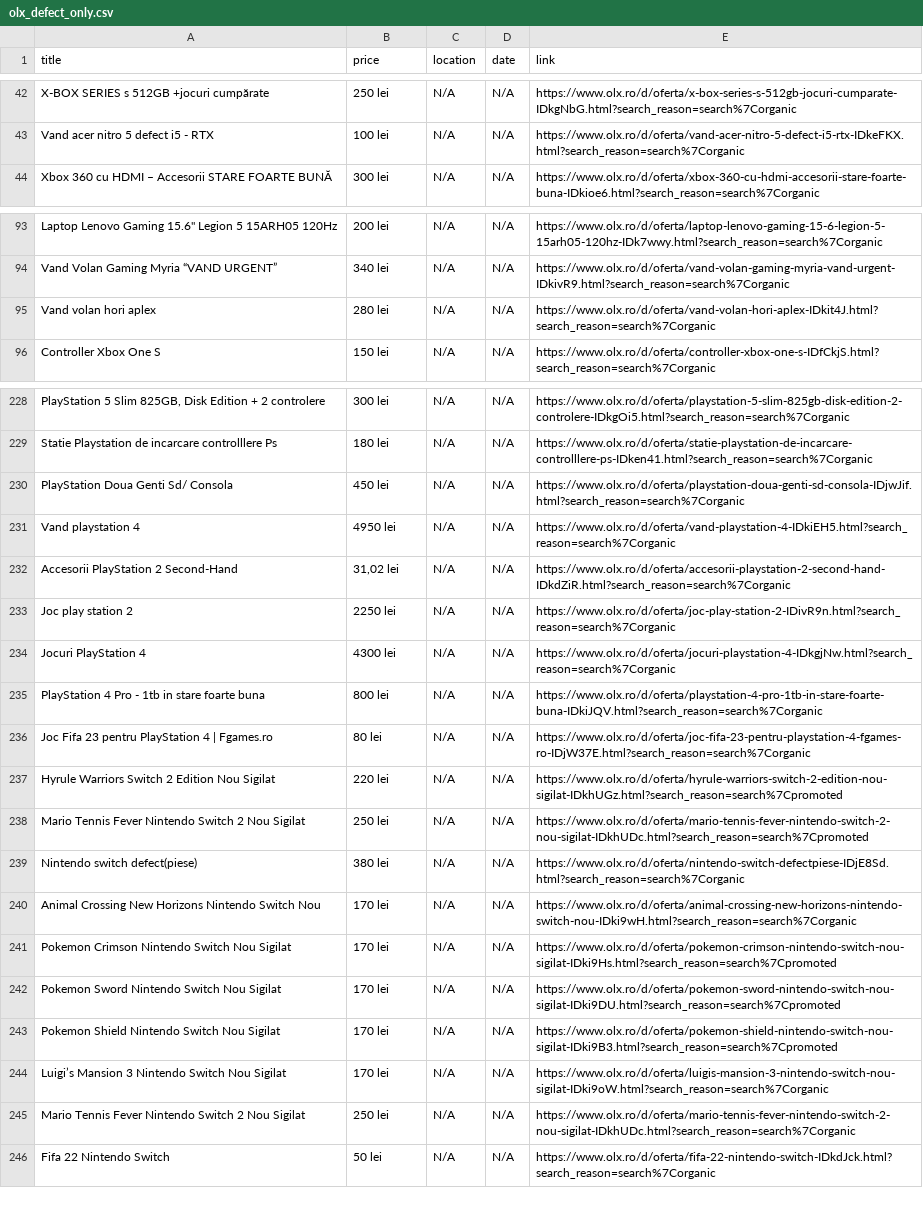
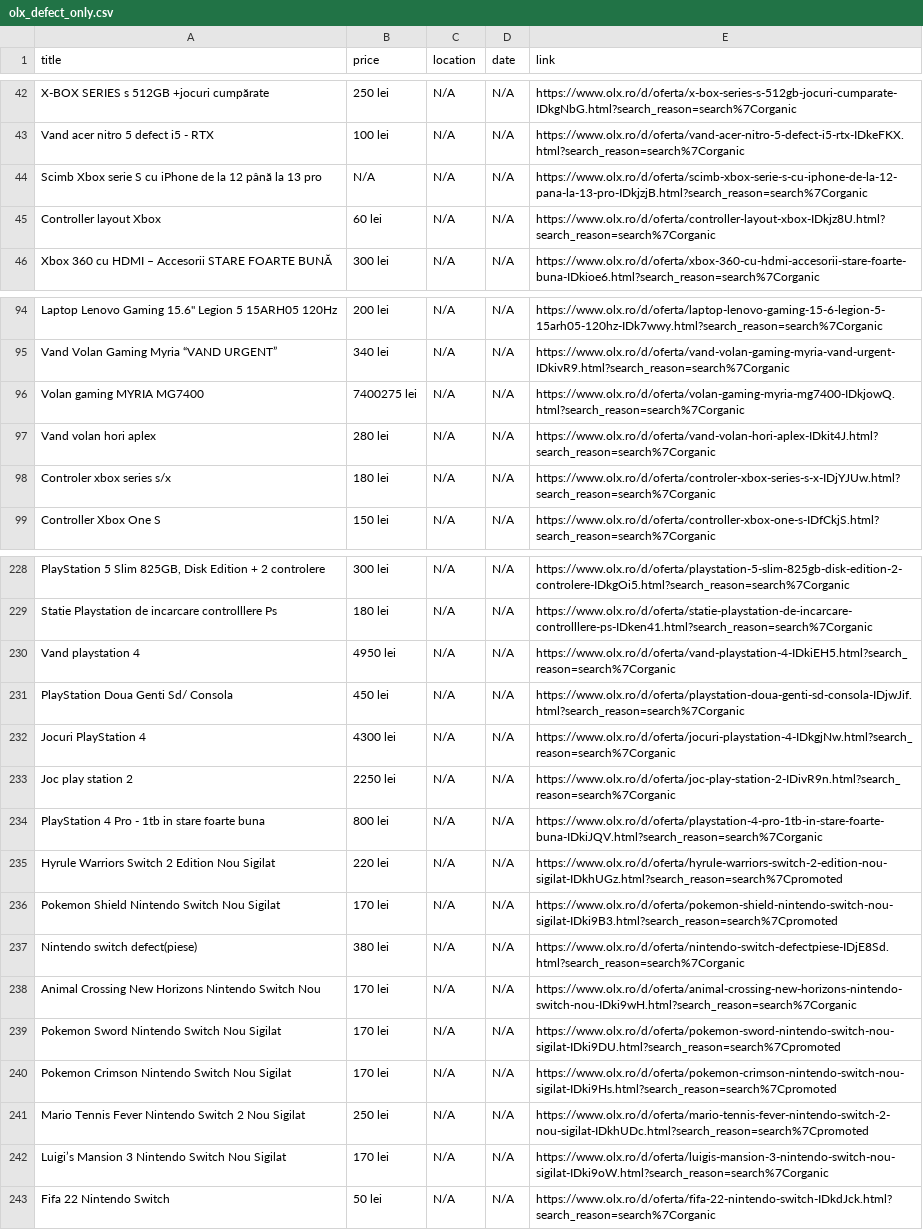
Before and after one commit to Stefan-Szabo/olx-scraper, a CSV file: olx_defect_only.csv, drawn as a sheet; only a part is shown, gaps mark what is left out; removed rows and columns are numbered as before the commit, all else as after; the diff covers the shown part only; the diff names each change by its address in the sheet, - before the commit and + after, or states it on an @@ line.

```diff
--- a/olx_defect_only.csv
+++ b/olx_defect_only.csv
@@ row 37 moved to row 44: Scimb Xbox serie S cu iPhone de la 12 pâ… @@
@@ row 51 moved to row 45: Controller layout Xbox @@
+row 96: Volan gaming MYRIA MG7400 | 7400275 lei | N/A | N/A | https://www.olx.ro/d/oferta/volan-gaming-myria-mg7400-IDkjowQ.html?search_reason=search%7Corganic
+row 98: Controler xbox series s/x | 180 lei | N/A | N/A | https://www.olx.ro/d/oferta/controler-xbox-series-s-x-IDjYJUw.html?search_reason=search%7Corganic
@@ row 231 moved to row 230: Vand playstation 4 @@
-A232 (title): Accesorii PlayStation 2 Second-Hand
+A232 (title): Jocuri PlayStation 4
-B232 (price): 31,02 lei
+B232 (price): 4300 lei
-E232 (link): https://www.olx.ro/d/oferta/accesorii-playstation-2-second-hand-IDkdZiR.html?search_reason=search%7Corganic
+E232 (link): https://www.olx.ro/d/oferta/jocuri-playstation-4-IDkgjNw.html?search_reason=search%7Corganic
-row 234: Jocuri PlayStation 4 | 4300 lei | N/A | N/A | https://www.olx.ro/d/oferta/jocuri-playstation-4-IDkgjNw.html?search_reason=search%7Corganic
-row 236: Joc Fifa 23 pentru PlayStation 4 | Fgames.ro | 80 lei | N/A | N/A | https://www.olx.ro/d/oferta/joc-fifa-23-pentru-playstation-4-fgames-ro-IDjW37E.html?search_reason=search%7Corganic
@@ row 243 moved to row 236: Pokemon Shield Nintendo Switch Nou Sigil… @@
@@ row 242 moved to row 239: Pokemon Sword Nintendo Switch Nou Sigila… @@
@@ row 238 moved to row 241: Mario Tennis Fever Nintendo Switch 2 Nou… @@
-row 245: Mario Tennis Fever Nintendo Switch 2 Nou Sigilat | 250 lei | N/A | N/A | https://www.olx.ro/d/oferta/mario-tennis-fever-nintendo-switch-2-nou-sigilat-IDkhUDc.html?search_reason=search%7Corganic
```
Also changed, not shown: 3 added rows, 8 removed rows, 48 moved rows and 3 edited cells elsewhere in this file, 1 other file.
